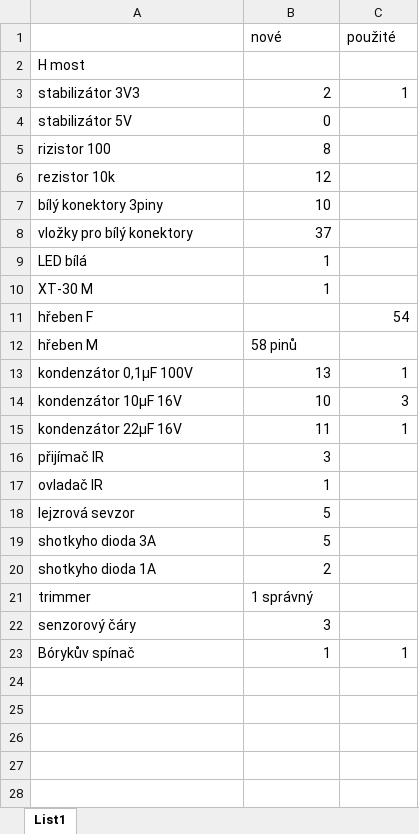
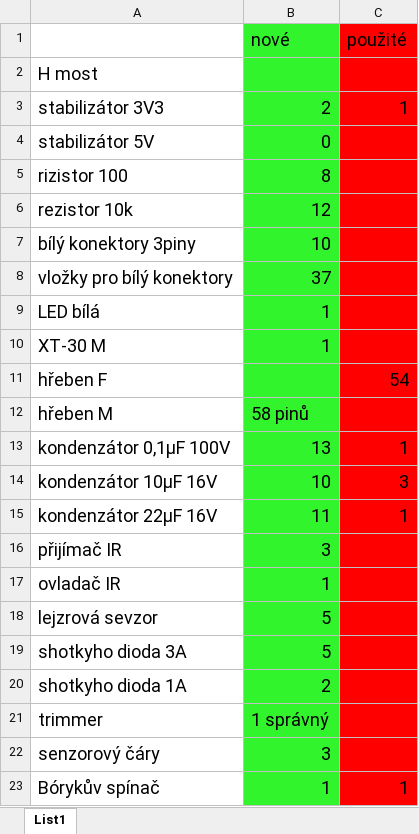
Before and after one commit to bismarx-v1/Sumec-MiniSumo, an Excel workbook: - DOCS -/Excel - COMPONENTS/aktuální seznam.xlsx, sheet List1, drawn as a sheet; values as stored, in another font and other column widths than the file's, no borders; the diff names each change by its address in the sheet, - before the commit and + after, or states it on an @@ line.

Commit message:
Upravení vzhledu tabulky

```diff
--- a/- DOCS -/Excel - COMPONENTS/aktuální seznam.xlsx (sheet List1)
+++ b/- DOCS -/Excel - COMPONENTS/aktuální seznam.xlsx (sheet List1)
@@ B1:C1 text size: larger @@
-B1:B23 fill: none
+B1:B23 fill: #31F42C
-C1:C23 fill: none
+C1:C23 fill: #FF0000
@@ A2 text size: larger @@
@@ A3:C3 text size: larger @@
@@ A4:B10 text size: larger @@
@@ A11 text size: larger @@
@@ C11 text size: larger @@
@@ A12:B12 text size: larger @@
@@ A13:C15 text size: larger @@
@@ A16:B22 text size: larger @@
@@ A23:C23 text size: larger @@
```
